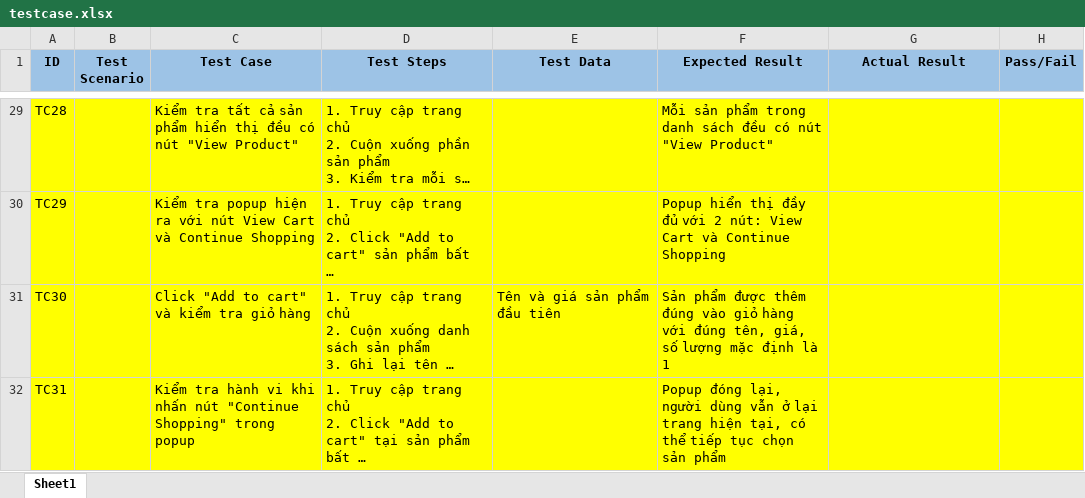
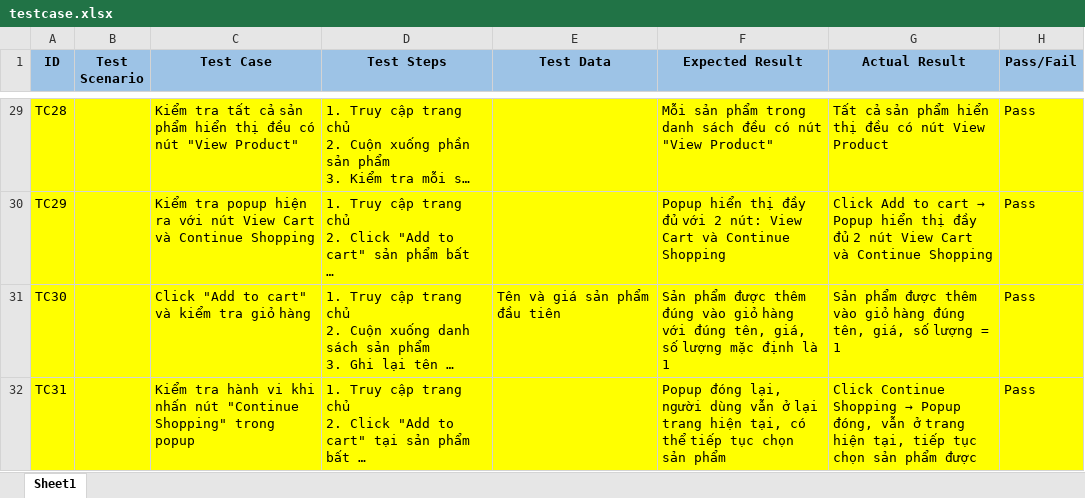
Before and after one commit to LongHoang17/D-n-CNTT-, an Excel workbook: testcase.xlsx, sheet Sheet1, drawn as a sheet; only a part is shown, gaps mark what is left out; long unchanged cells end in …; values as stored, in another font and other column widths than the file's, no borders; the diff covers the shown part only; the diff names each change by its address in the sheet, - before the commit and + after, or states it on an @@ line.

```diff
--- a/testcase.xlsx (sheet Sheet1)
+++ b/testcase.xlsx (sheet Sheet1)
-G29 (Actual Result): (empty)
+G29 (Actual Result): Tất cả sản phẩm hiển thị đều có nút View Product
-H29:H32 (Pass/Fail): (empty)
+H29:H32 (Pass/Fail): Pass
@@ G30 (Actual Result): (empty) → Click Add to cart → Popup hiển thị đầy đủ 2 nút View Cart và Continue Shopping @@
-G31 (Actual Result): (empty)
+G31 (Actual Result): Sản phẩm được thêm vào giỏ hàng đúng tên, giá, số lượng = 1
@@ G32 (Actual Result): (empty) → Click Continue Shopping → Popup đóng, vẫn ở trang hiện tại, tiếp tục chọn sản phẩm được @@
```
Also changed, not shown: 54 edited cells elsewhere in this sheet, 3 other files.
